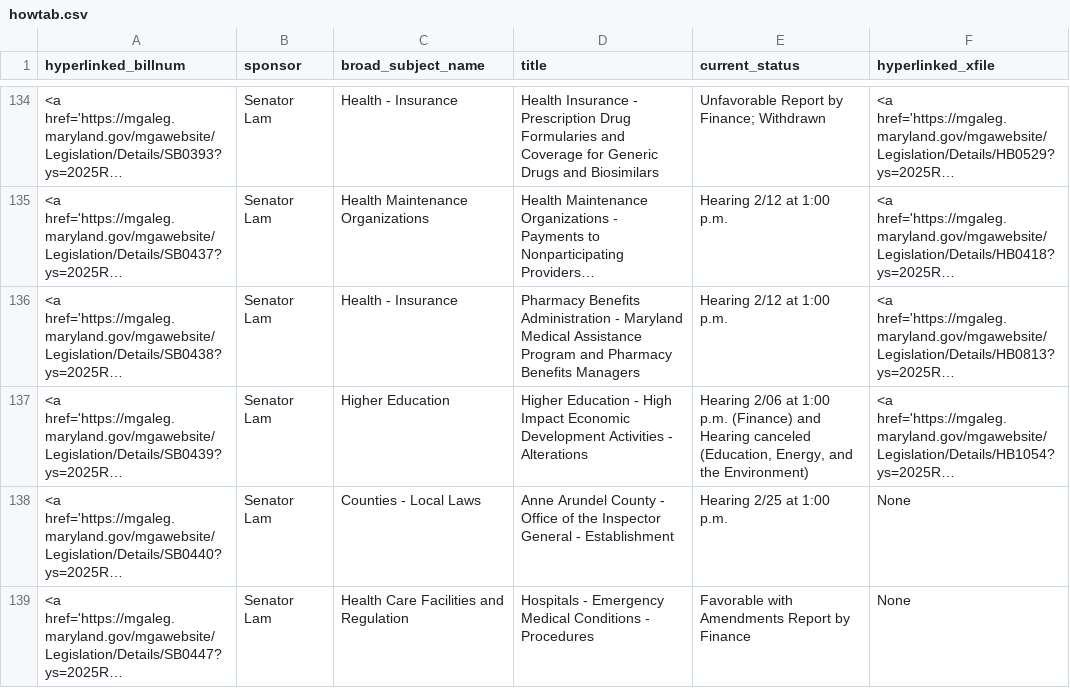
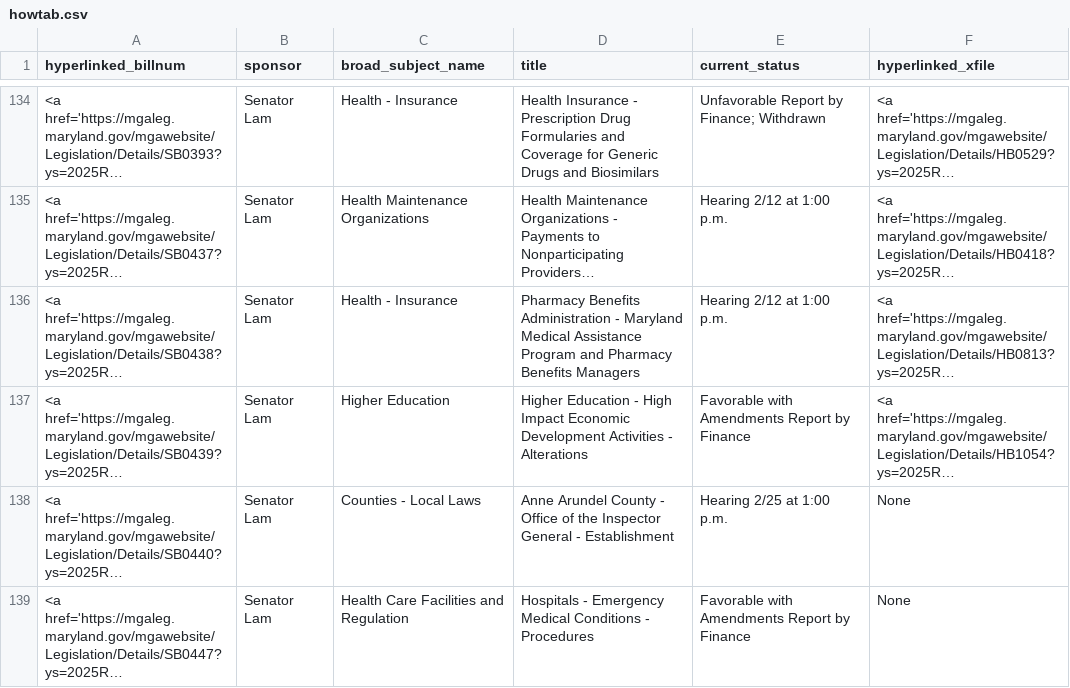
Before and after one commit to Baltimore-Sun/md-ga-bill-tracker, a CSV file: howtab.csv, drawn as a sheet; only a part is shown, gaps mark what is left out; long unchanged cells end in …; the diff names each change by its address in the sheet, - before the commit and + after, or states it on an @@ line.

```diff
--- a/howtab.csv
+++ b/howtab.csv
-E137 (current_status): Hearing 2/06 at 1:00 p.m. (Finance) and Hearing canceled (Education, Energy, and the Environment)
+E137 (current_status): Favorable with Amendments Report by Finance
```
Also changed, not shown: aatab.csv.
